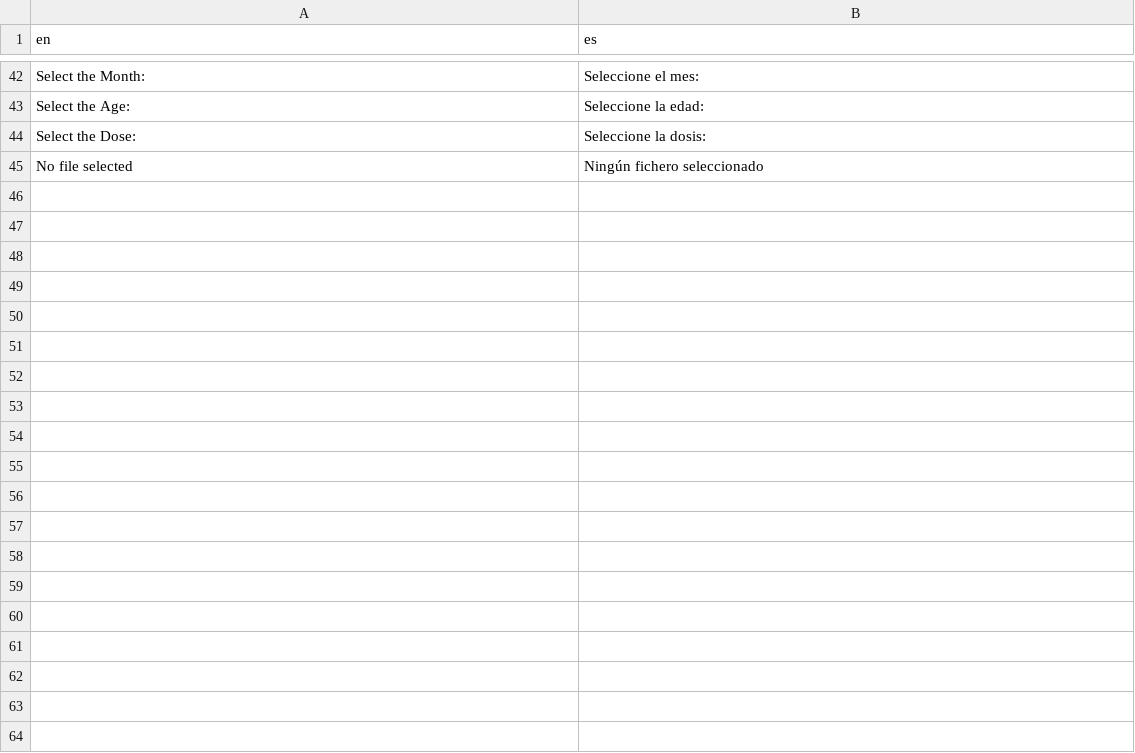
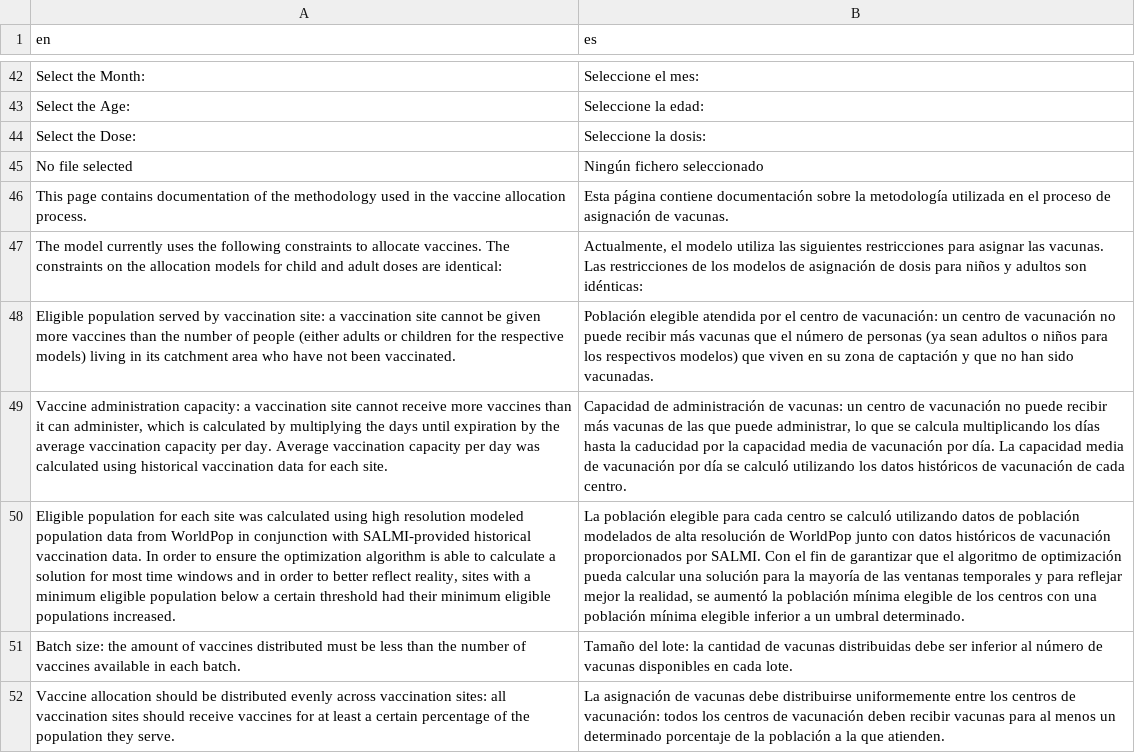
Before and after one commit to anu87/Honduras_VAT_new, a CSV file: translations/translation_es.csv, drawn as a sheet; only a part is shown, gaps mark what is left out; the diff names each change by its address in the sheet, - before the commit and + after, or states it on an @@ line.

Commit message:
Fixed Download; Added Methodology

```diff
--- a/translations/translation_es.csv
+++ b/translations/translation_es.csv
+row 46: This page contains documentation of the methodology used in the vaccine allocation process. | Esta página contiene documentación sobre la metodología utilizada en el proceso de asignación de vacunas.
+row 47: The model currently uses the following constraints to allocate vaccines. The constraints on the allocation models for child and adult doses are identical: | Actualmente, el modelo utiliza las siguientes restricciones para asignar las vacunas. Las restricciones de los modelos de asignación de dosis para niños y adultos son idénticas:
+row 48: Eligible population served by vaccination site: a vaccination site cannot be given more vaccines than the number of people (either adults or children for the respective models) living in its catchment area who have not been vaccinated. | Población elegible atendida por el centro de vacunación: un centro de vacunación no puede recibir más vacunas que el número de personas (ya sean adultos o niños para los respectivos modelos) que viven en su zona de captación y que no han sido vacunadas.
+row 49: Vaccine administration capacity: a vaccination site cannot receive more vaccines than it can administer, which is calculated by multiplying the days until expiration by the average vaccination capacity per day. Average vaccination capacity per day was calculated using historical vaccination data for each site. | Capacidad de administración de vacunas: un centro de vacunación no puede recibir más vacunas de las que puede administrar, lo que se calcula multiplicando los días hasta la caducidad por la capacidad media de vacunación por día. La capacidad media de vacunación por día se calculó utilizando los datos históricos de vacunación de cada centro.
+row 50: Eligible population for each site was calculated using high resolution modeled population data from WorldPop in conjunction with SALMI-provided historical vaccination data. In order to ensure the optimization algorithm is able to calculate a solution for most time windows and in order to better reflect reality, sites with a minimum eligible population below a certain threshold had their minimum eligible populations increased. | La población elegible para cada centro se calculó utilizando datos de población modelados de alta resolución de WorldPop junto con datos históricos de vacunación proporcionados por SALMI. Con el fin de garantizar que el algoritmo de optimización pueda calcular una solución para la mayoría de las ventanas temporales y para reflejar mejor la realidad, se aumentó la población mínima elegible de los centros con una población mínima elegible inferior a un umbral determinado.
+row 51: Batch size: the amount of vaccines distributed must be less than the number of vaccines available in each batch. | Tamaño del lote: la cantidad de vacunas distribuidas debe ser inferior al número de vacunas disponibles en cada lote.
+row 52: Vaccine allocation should be distributed evenly across vaccination sites: all vaccination sites should receive vaccines for at least a certain percentage of the population they serve. | La asignación de vacunas debe distribuirse uniformemente entre los centros de vacunación: todos los centros de vacunación deben recibir vacunas para al menos un determinado porcentaje de la población a la que atienden.
```
Also changed, not shown: 2 other files.
